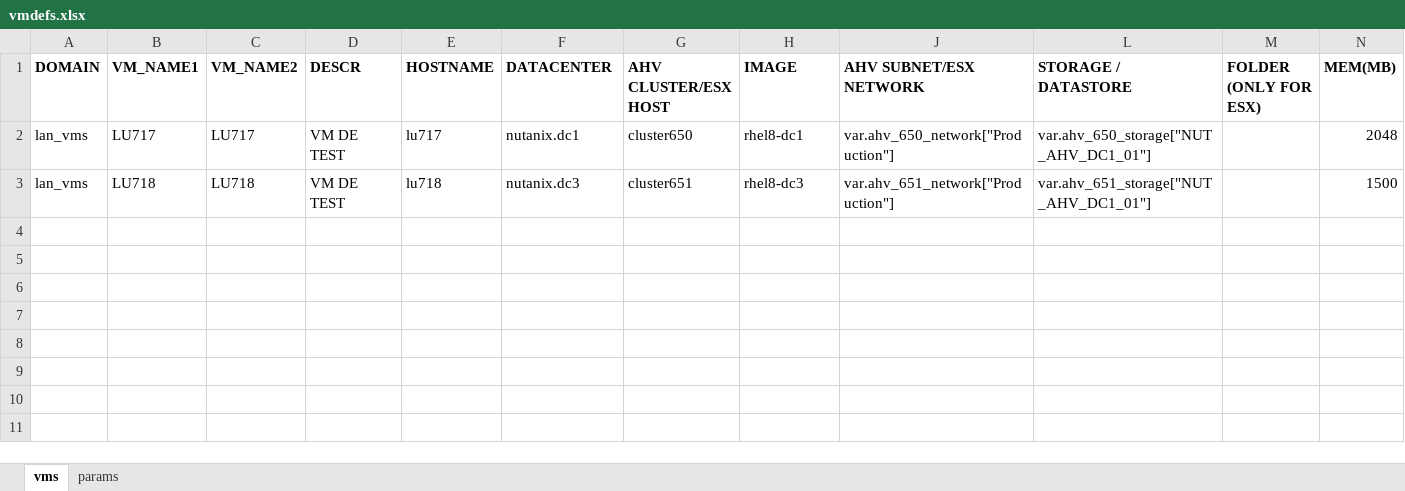
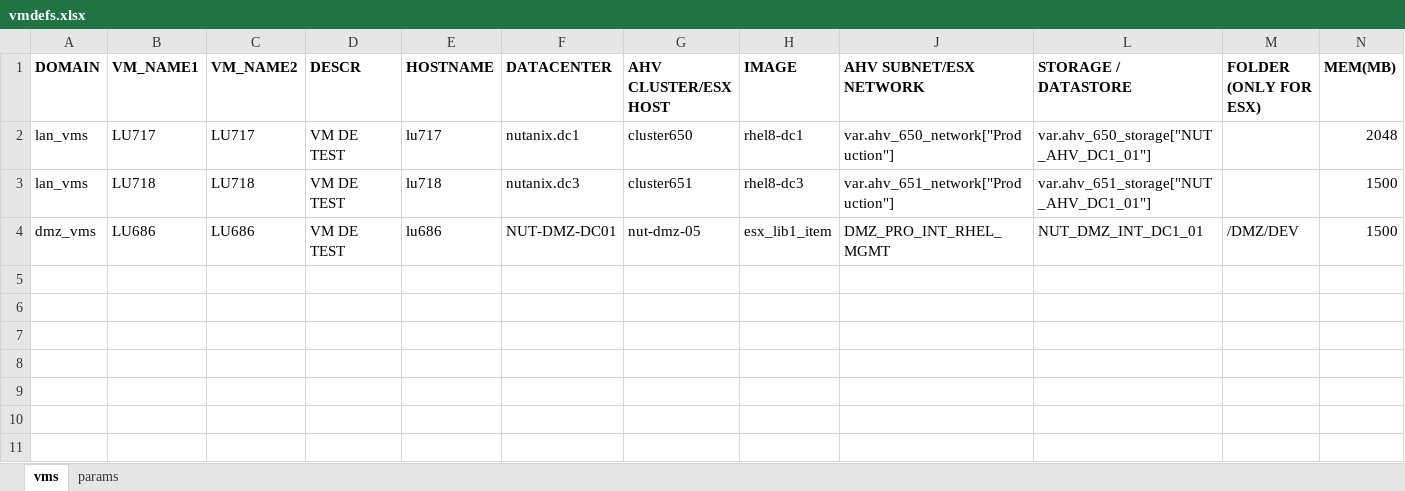
Before and after one commit to steve3535/terraform, an Excel workbook: vmdefs.xlsx, sheet vms, drawn as a sheet; only a part is shown; values as stored, in another font and other column widths than the file's, no borders; rows hold the shown columns only; the diff names each change by its address in the sheet, - before the commit and + after, or states it on an @@ line.

Commit message:
start prov 3 vm test

```diff
--- a/vmdefs.xlsx (sheet vms)
+++ b/vmdefs.xlsx (sheet vms)
-row 4: (empty)
+row 4: dmz_vms | LU686 | LU686 | VM DE TEST | lu686 | NUT-DMZ-DC01 | nut-dmz-05 | esx_lib1_item | DMZ_PRO_INT_RHEL_MGMT | NUT_DMZ_INT_DC1_01 | /DMZ/DEV | 1500
```
Also changed, not shown: hidden cells, 1 other file.
